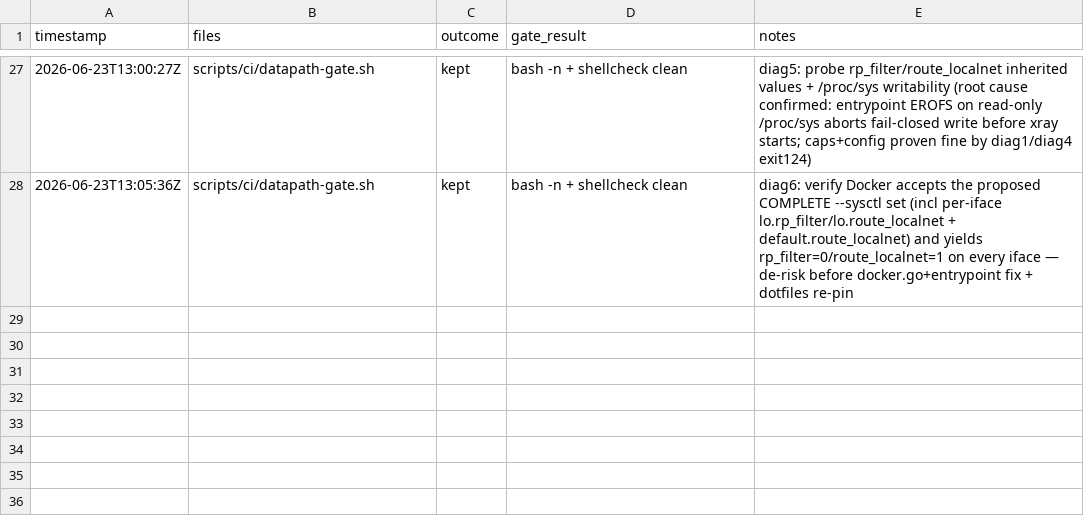
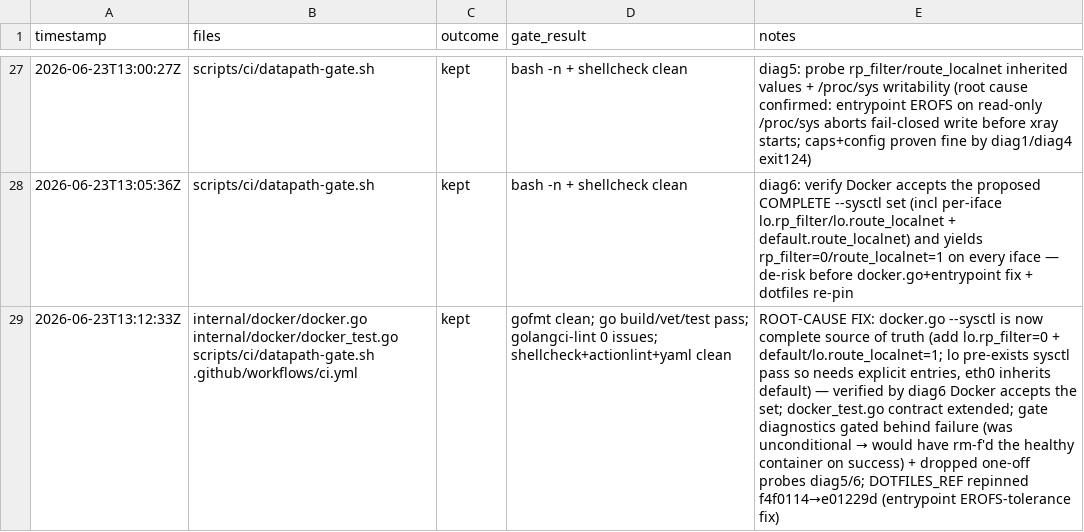
Before and after one commit to rtxnik/workspace-cli, a TSV file: .planning/LEDGER.tsv, drawn as a sheet; only a part is shown, gaps mark what is left out; the diff names each change by its address in the sheet, - before the commit and + after, or states it on an @@ line.

Commit message:
fix(proxy): complete TPROXY sysctls via --sysctl; gate diagnostics on failure
Root-cause fix for the datapath gate crash-loop (paired with dotfiles e01229d).

/proc/sys is read-only inside a default container (runc readonlyPaths), so the
entrypoint cannot write rp_filter/route_localnet at runtime — the runtime must
supply them declaratively. Make docker.go's --sysctl the complete source of
truth:
  - add net.ipv4.conf.lo.rp_filter=0 (lo is created at netns init, BEFORE the
    sysctl pass, so it does NOT inherit conf.default and stayed at 2);
  - add net.ipv4.conf.default.route_localnet=1 (so eth0, attached afterwards,
    inherits 1) and net.ipv4.conf.lo.route_localnet=1.
diag6 confirmed Docker accepts the full set and yields rp_filter=0 +
route_localnet=1 on every interface (all/default/eth0/lo). docker_test.go's
HostConfig contract is extended accordingly.

datapath-gate.sh: move the bounded crash-loop diagnostics (diag1-4) inside the
`up_rc != 0` branch — they ran unconditionally before, and the trailing
`docker rm -f` would have removed the *healthy* container on a successful run,
breaking the doctor assertions. Drop the one-off probes (diag5/diag6); their
job (confirming read-only /proc/sys and the accepted --sysctl set) is done.

Repoint DOTFILES_REF f4f0114 -> e01229d (entrypoint read-only tolerance).

```diff
--- a/.planning/LEDGER.tsv
+++ b/.planning/LEDGER.tsv
+row 29: 2026-06-23T13:12:33Z | internal/docker/docker.go internal/docker/docker_test.go scripts/ci/datapath-gate.sh .github/workflows/ci.yml | kept | gofmt clean; go build/vet/test pass; golangci-lint 0 issues; shellcheck+actionlint+yaml clean | ROOT-CAUSE FIX: docker.go --sysctl is now complete source of truth (add lo.rp_filter=0 + default/lo.route_localnet=1; lo pre-exists sysctl pass so needs explicit entries, eth0 inherits default) — verified by diag6 Docker accepts the set; docker_test.go contract extended; gate diagnostics gated behind failure (was unconditional → would have rm-f'd the healthy container on success) + dropped one-off probes diag5/6; DOTFILES_REF repinned f4f0114→e01229d (entrypoint EROFS-tolerance fix)
```
Also changed, not shown: 4 other files.
